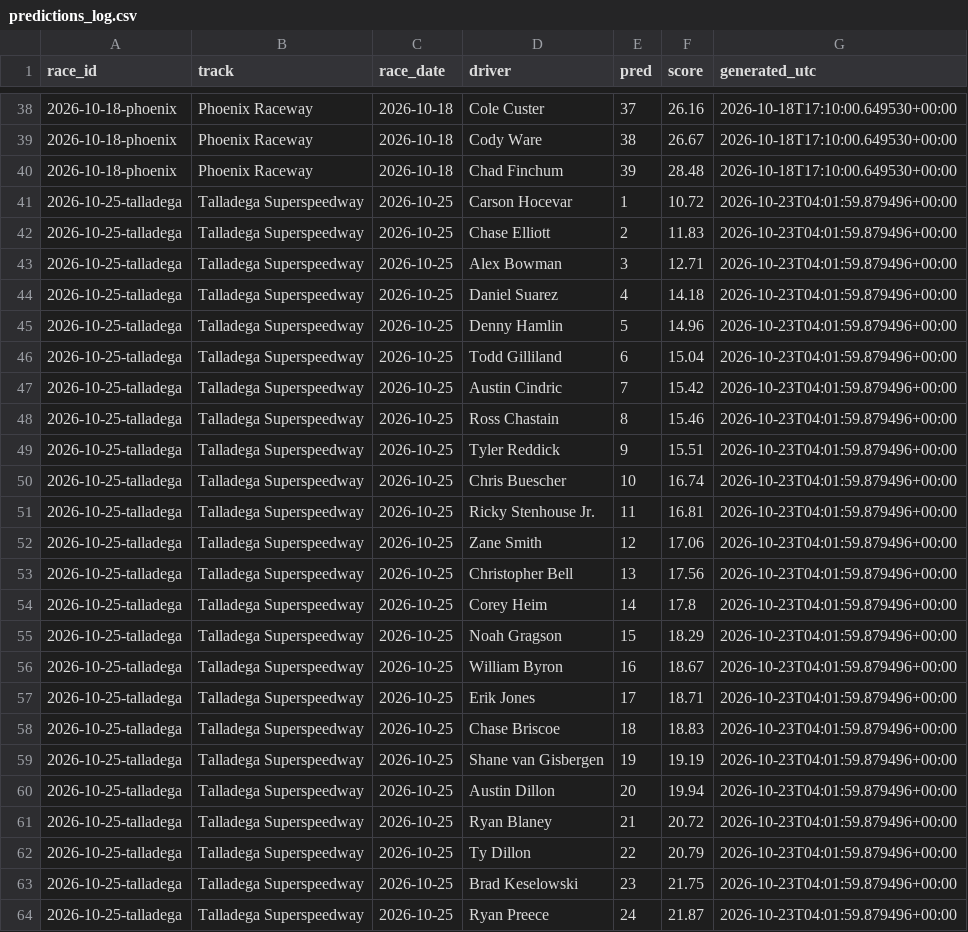
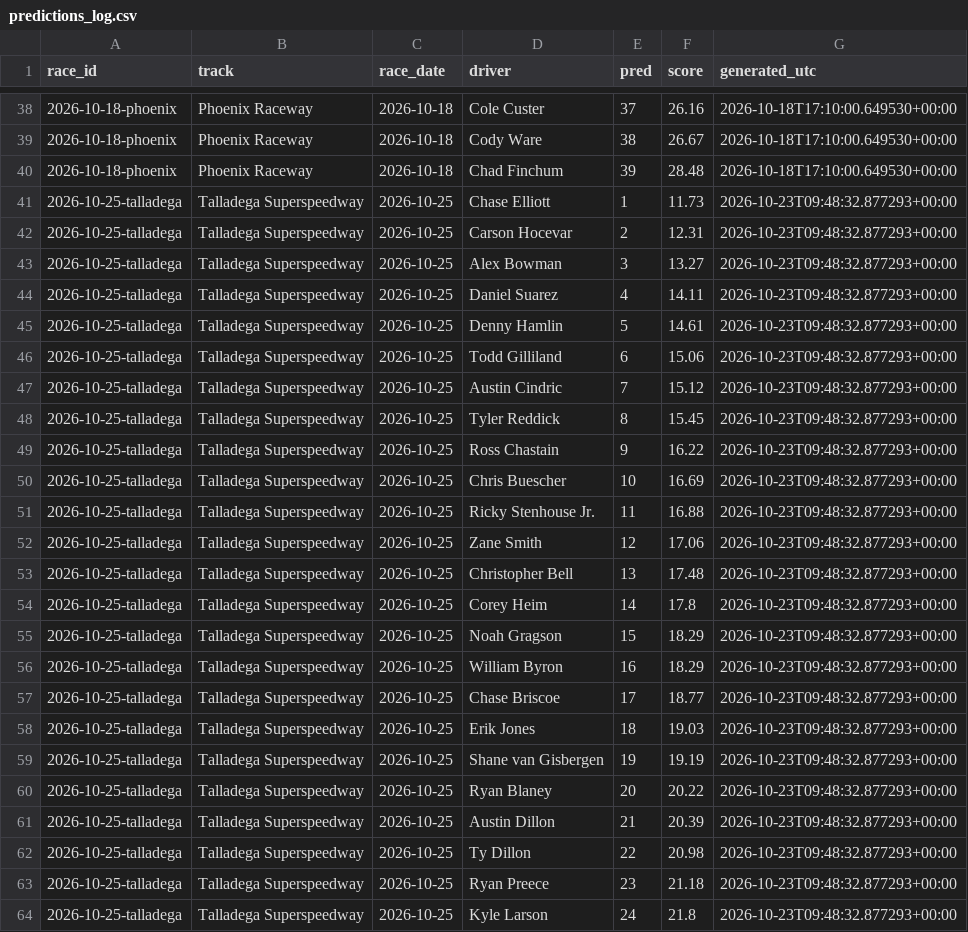
Before and after one commit to BlkShdw02/NASCAR-dashboard, a CSV file: data/predictions_log.csv, drawn as a sheet; only a part is shown, gaps mark what is left out; the diff covers the shown part only.

```diff
--- a/data/predictions_log.csv
+++ b/data/predictions_log.csv
@@ -40,25 +40,25 @@ race_id,track,race_date,driver,pred,score,generated_utc
 2026-10-18-phoenix,Phoenix Raceway,2026-10-18,Chad Finchum,39,28.48,2026-10-18T17:10:00.649530+00:00
-2026-10-25-talladega,Talladega Superspeedway,2026-10-25,Carson Hocevar,1,10.72,2026-10-23T04:01:59.879496+00:00
-2026-10-25-talladega,Talladega Superspeedway,2026-10-25,Chase Elliott,2,11.83,2026-10-23T04:01:59.879496+00:00
-2026-10-25-talladega,Talladega Superspeedway,2026-10-25,Alex Bowman,3,12.71,2026-10-23T04:01:59.879496+00:00
-2026-10-25-talladega,Talladega Superspeedway,2026-10-25,Daniel Suarez,4,14.18,2026-10-23T04:01:59.879496+00:00
-2026-10-25-talladega,Talladega Superspeedway,2026-10-25,Denny Hamlin,5,14.96,2026-10-23T04:01:59.879496+00:00
-2026-10-25-talladega,Talladega Superspeedway,2026-10-25,Todd Gilliland,6,15.04,2026-10-23T04:01:59.879496+00:00
-2026-10-25-talladega,Talladega Superspeedway,2026-10-25,Austin Cindric,7,15.42,2026-10-23T04:01:59.879496+00:00
-2026-10-25-talladega,Talladega Superspeedway,2026-10-25,Ross Chastain,8,15.46,2026-10-23T04:01:59.879496+00:00
-2026-10-25-talladega,Talladega Superspeedway,2026-10-25,Tyler Reddick,9,15.51,2026-10-23T04:01:59.879496+00:00
-2026-10-25-talladega,Talladega Superspeedway,2026-10-25,Chris Buescher,10,16.74,2026-10-23T04:01:59.879496+00:00
-2026-10-25-talladega,Talladega Superspeedway,2026-10-25,Ricky Stenhouse Jr.,11,16.81,2026-10-23T04:01:59.879496+00:00
-2026-10-25-talladega,Talladega Superspeedway,2026-10-25,Zane Smith,12,17.06,2026-10-23T04:01:59.879496+00:00
-2026-10-25-talladega,Talladega Superspeedway,2026-10-25,Christopher Bell,13,17.56,2026-10-23T04:01:59.879496+00:00
-2026-10-25-talladega,Talladega Superspeedway,2026-10-25,Corey Heim,14,17.8,2026-10-23T04:01:59.879496+00:00
-2026-10-25-talladega,Talladega Superspeedway,2026-10-25,Noah Gragson,15,18.29,2026-10-23T04:01:59.879496+00:00
-2026-10-25-talladega,Talladega Superspeedway,2026-10-25,William Byron,16,18.67,2026-10-23T04:01:59.879496+00:00
-2026-10-25-talladega,Talladega Superspeedway,2026-10-25,Erik Jones,17,18.71,2026-10-23T04:01:59.879496+00:00
-2026-10-25-talladega,Talladega Superspeedway,2026-10-25,Chase Briscoe,18,18.83,2026-10-23T04:01:59.879496+00:00
-2026-10-25-talladega,Talladega Superspeedway,2026-10-25,Shane van Gisbergen,19,19.19,2026-10-23T04:01:59.879496+00:00
-2026-10-25-talladega,Talladega Superspeedway,2026-10-25,Austin Dillon,20,19.94,2026-10-23T04:01:59.879496+00:00
-2026-10-25-talladega,Talladega Superspeedway,2026-10-25,Ryan Blaney,21,20.72,2026-10-23T04:01:59.879496+00:00
-2026-10-25-talladega,Talladega Superspeedway,2026-10-25,Ty Dillon,22,20.79,2026-10-23T04:01:59.879496+00:00
-2026-10-25-talladega,Talladega Superspeedway,2026-10-25,Brad Keselowski,23,21.75,2026-10-23T04:01:59.879496+00:00
-2026-10-25-talladega,Talladega Superspeedway,2026-10-25,Ryan Preece,24,21.87,2026-10-23T04:01:59.879496+00:00
+2026-10-25-talladega,Talladega Superspeedway,2026-10-25,Chase Elliott,1,11.73,2026-10-23T09:48:32.877293+00:00
+2026-10-25-talladega,Talladega Superspeedway,2026-10-25,Carson Hocevar,2,12.31,2026-10-23T09:48:32.877293+00:00
+2026-10-25-talladega,Talladega Superspeedway,2026-10-25,Alex Bowman,3,13.27,2026-10-23T09:48:32.877293+00:00
+2026-10-25-talladega,Talladega Superspeedway,2026-10-25,Daniel Suarez,4,14.11,2026-10-23T09:48:32.877293+00:00
+2026-10-25-talladega,Talladega Superspeedway,2026-10-25,Denny Hamlin,5,14.61,2026-10-23T09:48:32.877293+00:00
+2026-10-25-talladega,Talladega Superspeedway,2026-10-25,Todd Gilliland,6,15.06,2026-10-23T09:48:32.877293+00:00
+2026-10-25-talladega,Talladega Superspeedway,2026-10-25,Austin Cindric,7,15.12,2026-10-23T09:48:32.877293+00:00
+2026-10-25-talladega,Talladega Superspeedway,2026-10-25,Tyler Reddick,8,15.45,2026-10-23T09:48:32.877293+00:00
+2026-10-25-talladega,Talladega Superspeedway,2026-10-25,Ross Chastain,9,16.22,2026-10-23T09:48:32.877293+00:00
+2026-10-25-talladega,Talladega Superspeedway,2026-10-25,Chris Buescher,10,16.69,2026-10-23T09:48:32.877293+00:00
+2026-10-25-talladega,Talladega Superspeedway,2026-10-25,Ricky Stenhouse Jr.,11,16.88,2026-10-23T09:48:32.877293+00:00
+2026-10-25-talladega,Talladega Superspeedway,2026-10-25,Zane Smith,12,17.06,2026-10-23T09:48:32.877293+00:00
+2026-10-25-talladega,Talladega Superspeedway,2026-10-25,Christopher Bell,13,17.48,2026-10-23T09:48:32.877293+00:00
+2026-10-25-talladega,Talladega Superspeedway,2026-10-25,Corey Heim,14,17.8,2026-10-23T09:48:32.877293+00:00
+2026-10-25-talladega,Talladega Superspeedway,2026-10-25,Noah Gragson,15,18.29,2026-10-23T09:48:32.877293+00:00
+2026-10-25-talladega,Talladega Superspeedway,2026-10-25,William Byron,16,18.29,2026-10-23T09:48:32.877293+00:00
+2026-10-25-talladega,Talladega Superspeedway,2026-10-25,Chase Briscoe,17,18.77,2026-10-23T09:48:32.877293+00:00
+2026-10-25-talladega,Talladega Superspeedway,2026-10-25,Erik Jones,18,19.03,2026-10-23T09:48:32.877293+00:00
+2026-10-25-talladega,Talladega Superspeedway,2026-10-25,Shane van Gisbergen,19,19.19,2026-10-23T09:48:32.877293+00:00
+2026-10-25-talladega,Talladega Superspeedway,2026-10-25,Ryan Blaney,20,20.22,2026-10-23T09:48:32.877293+00:00
+2026-10-25-talladega,Talladega Superspeedway,2026-10-25,Austin Dillon,21,20.39,2026-10-23T09:48:32.877293+00:00
+2026-10-25-talladega,Talladega Superspeedway,2026-10-25,Ty Dillon,22,20.98,2026-10-23T09:48:32.877293+00:00
+2026-10-25-talladega,Talladega Superspeedway,2026-10-25,Ryan Preece,23,21.18,2026-10-23T09:48:32.877293+00:00
+2026-10-25-talladega,Talladega Superspeedway,2026-10-25,Kyle Larson,24,21.8,2026-10-23T09:48:32.877293+00:00
```
Also changed, not shown: 114 edited cells elsewhere in this file, 1 other file.
